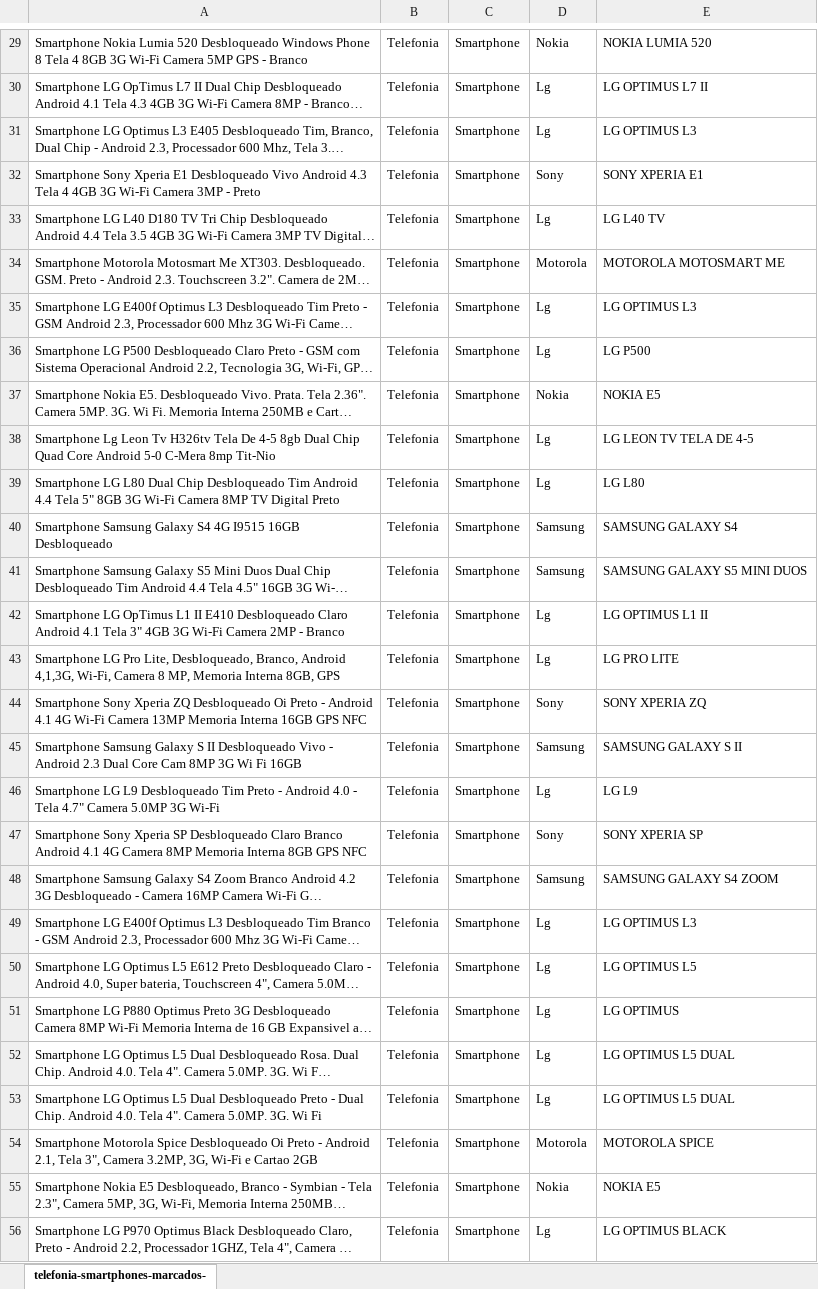
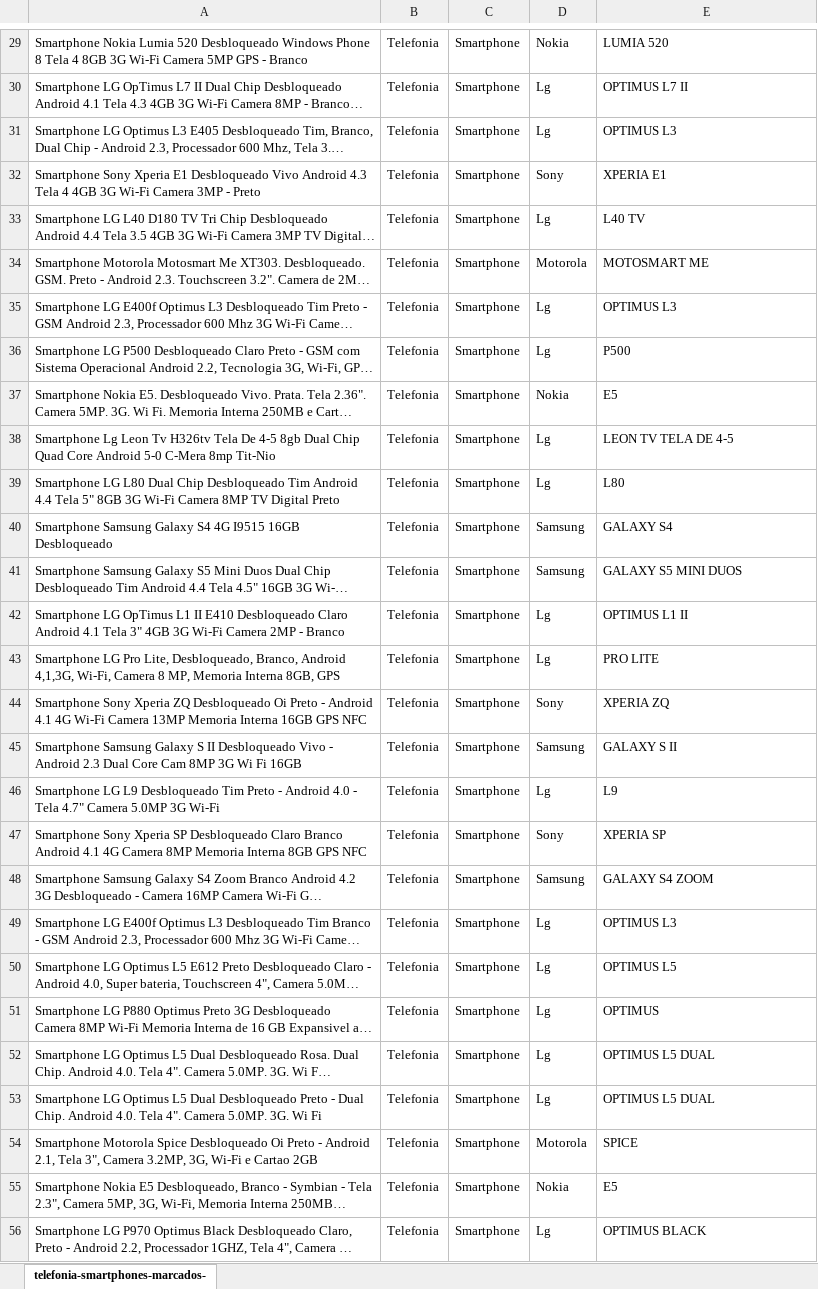
Before and after one commit to emadruga/desafio, an Excel workbook: matching/src/planilhas/telefonia-smartphone-classificados-ewerton.xlsx, sheet telefonia-smartphones-marcados-, drawn as a sheet; only a part is shown, gaps mark what is left out; long unchanged cells end in …; values as stored, in another font and other column widths than the file's, no borders; the diff covers the shown part only; the diff names each change by its address in the sheet, - before the commit and + after, or states it on an @@ line.

```diff
--- a/matching/src/planilhas/telefonia-smartphone-classificados-ewerton.xlsx (sheet telefonia-smartphones-marcados-)
+++ b/matching/src/planilhas/telefonia-smartphone-classificados-ewerton.xlsx (sheet telefonia-smartphones-marcados-)
-E29: NOKIA LUMIA 520
+E29: LUMIA 520
-E30: LG OPTIMUS L7 II
+E30: OPTIMUS L7 II
-E31: LG OPTIMUS L3
+E31: OPTIMUS L3
-E32: SONY XPERIA E1
+E32: XPERIA E1
-E33: LG L40 TV
+E33: L40 TV
-E34: MOTOROLA MOTOSMART ME
+E34: MOTOSMART ME
-E35: LG OPTIMUS L3
+E35: OPTIMUS L3
-E36: LG P500
+E36: P500
-E37: NOKIA E5
+E37: E5
-E38: LG LEON TV TELA DE 4-5
+E38: LEON TV TELA DE 4-5
-E39: LG L80
+E39: L80
-E40: SAMSUNG GALAXY S4
+E40: GALAXY S4
-E41: SAMSUNG GALAXY S5 MINI DUOS
+E41: GALAXY S5 MINI DUOS
-E42: LG OPTIMUS L1 II
+E42: OPTIMUS L1 II
-E43: LG PRO LITE
+E43: PRO LITE
-E44: SONY XPERIA ZQ
+E44: XPERIA ZQ
-E45: SAMSUNG GALAXY S II
+E45: GALAXY S II
-E46: LG L9
+E46: L9
-E47: SONY XPERIA SP
+E47: XPERIA SP
-E48: SAMSUNG GALAXY S4 ZOOM
+E48: GALAXY S4 ZOOM
-E49: LG OPTIMUS L3
+E49: OPTIMUS L3
-E50: LG OPTIMUS L5
+E50: OPTIMUS L5
-E51: LG OPTIMUS
+E51: OPTIMUS
-E52:E53: LG OPTIMUS L5 DUAL
+E52:E53: OPTIMUS L5 DUAL
-E54: MOTOROLA SPICE
+E54: SPICE
-E55: NOKIA E5
+E55: E5
-E56: LG OPTIMUS BLACK
+E56: OPTIMUS BLACK
```
Also changed, not shown: 883 edited cells elsewhere in this sheet, 2 other files.
